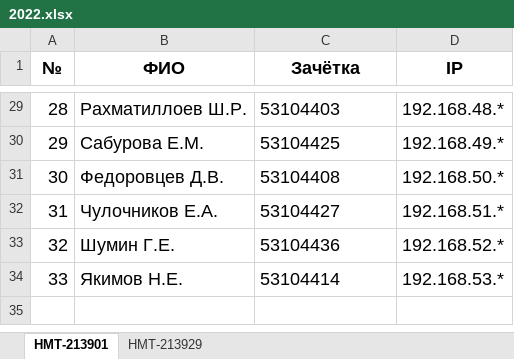
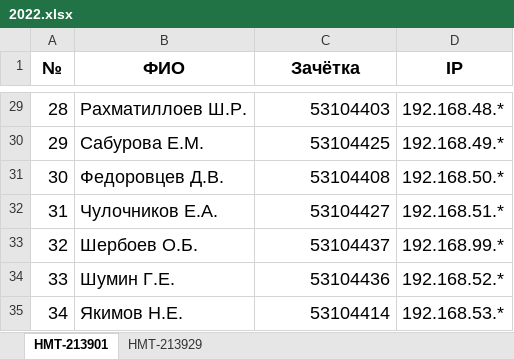
Before and after one commit to ukoloff/nets, an Excel workbook: register/2022.xlsx, sheet НМТ-213901, drawn as a sheet; only a part is shown, gaps mark what is left out; values as stored, in another font and other column widths than the file's, no borders; addresses are those after the commit; the diff covers the shown part only; the diff names each change by its address in the sheet, - before the commit and + after, or states it on an @@ line.

```diff
--- a/register/2022.xlsx (sheet НМТ-213901)
+++ b/register/2022.xlsx (sheet НМТ-213901)
-C29:C32 alignment: left
+C29:C32 alignment: right
+row 33: 32 | Шербоев О.Б. | 53104437 | 192.168.99.*
@@ column A (№) renumbered from row 34 down @@
-C34:C35 alignment: left
+C34:C35 alignment: right
```
Also changed, not shown: cell formats elsewhere in this sheet, sheet НМТ-213929.
